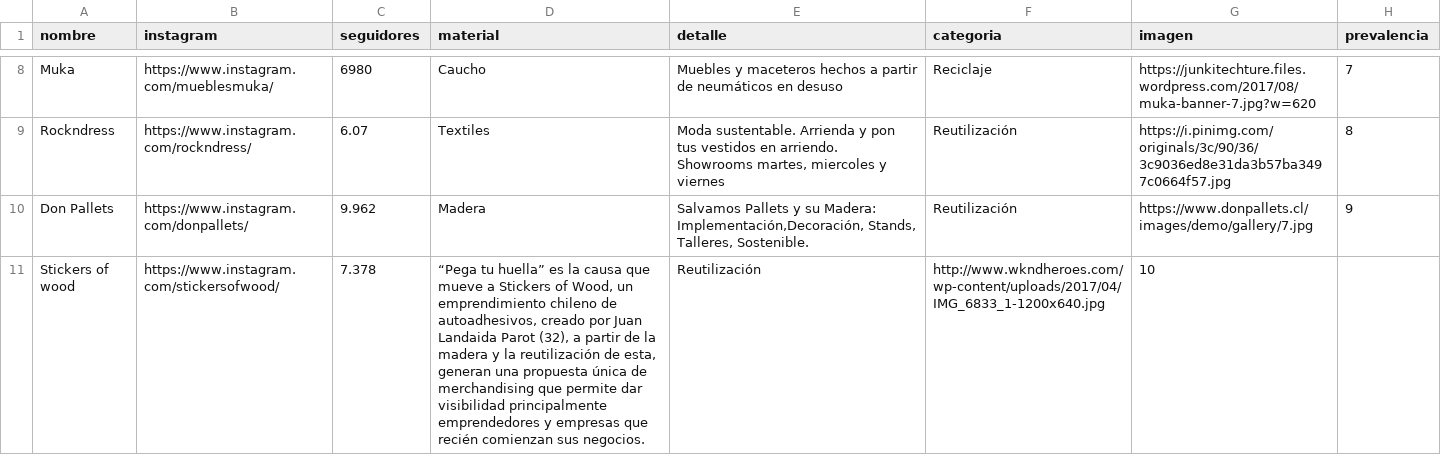
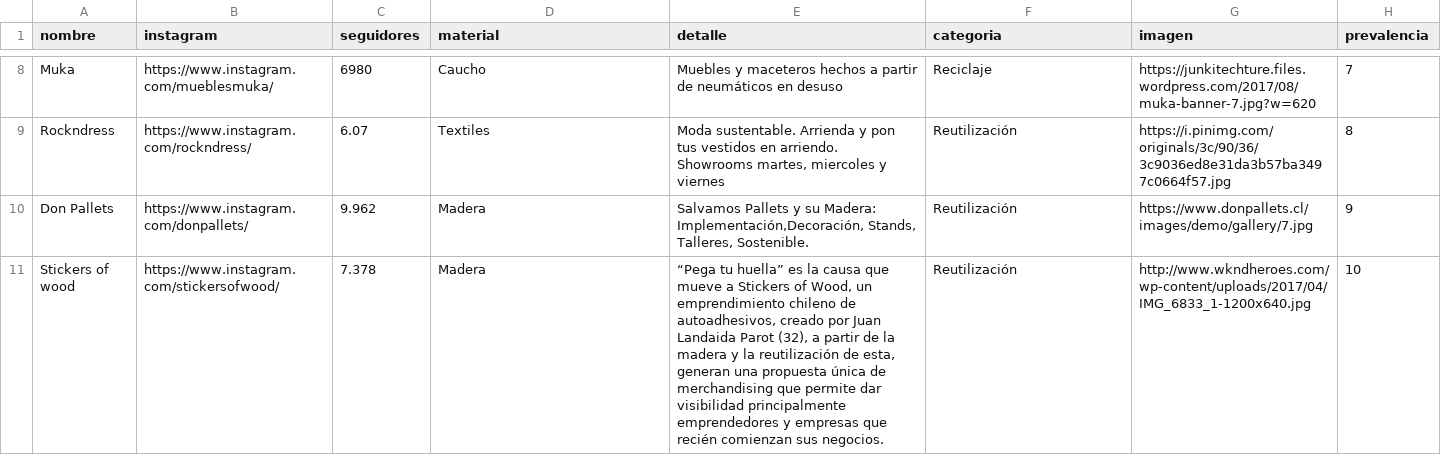
Before and after one commit to npmarchant/Prueba, a CSV file: datanik2.csv, drawn as a sheet; only a part is shown, gaps mark what is left out.

Commit message:
Update datanik2.csv

```diff
--- a/datanik2.csv
+++ b/datanik2.csv
@@ -10,2 +10,2 @@ Rockndress,https://www.instagram.com/rockndress/,6.07,Textiles,"Moda sustentable
 Don Pallets,https://www.instagram.com/donpallets/,9.962,Madera,"Salvamos Pallets y su Madera: Implementación,Decoración, Stands, Talleres, Sostenible.",Reutilización,https://www.donpallets.cl/images/demo/gallery/7.jpg,9
-Stickers of wood,https://www.instagram.com/stickersofwood/,7.378,"“Pega tu huella” es la causa que mueve a Stickers of Wood, un emprendimiento chileno de autoadhesivos, creado por  Juan Landaida Parot (32), a partir de la madera y la reutilización de esta, generan una propuesta única de merchandising que permite dar visibilidad principalmente emprendedores y empresas que recién comienzan sus negocios.",Reutilización,http://www.wkndheroes.com/wp-content/uploads/2017/04/IMG_6833_1-1200x640.jpg,10
+Stickers of wood,https://www.instagram.com/stickersofwood/,7.378,Madera,"“Pega tu huella” es la causa que mueve a Stickers of Wood, un emprendimiento chileno de autoadhesivos, creado por  Juan Landaida Parot (32), a partir de la madera y la reutilización de esta, generan una propuesta única de merchandising que permite dar visibilidad principalmente emprendedores y empresas que recién comienzan sus negocios.",Reutilización,http://www.wkndheroes.com/wp-content/uploads/2017/04/IMG_6833_1-1200x640.jpg,10
```
